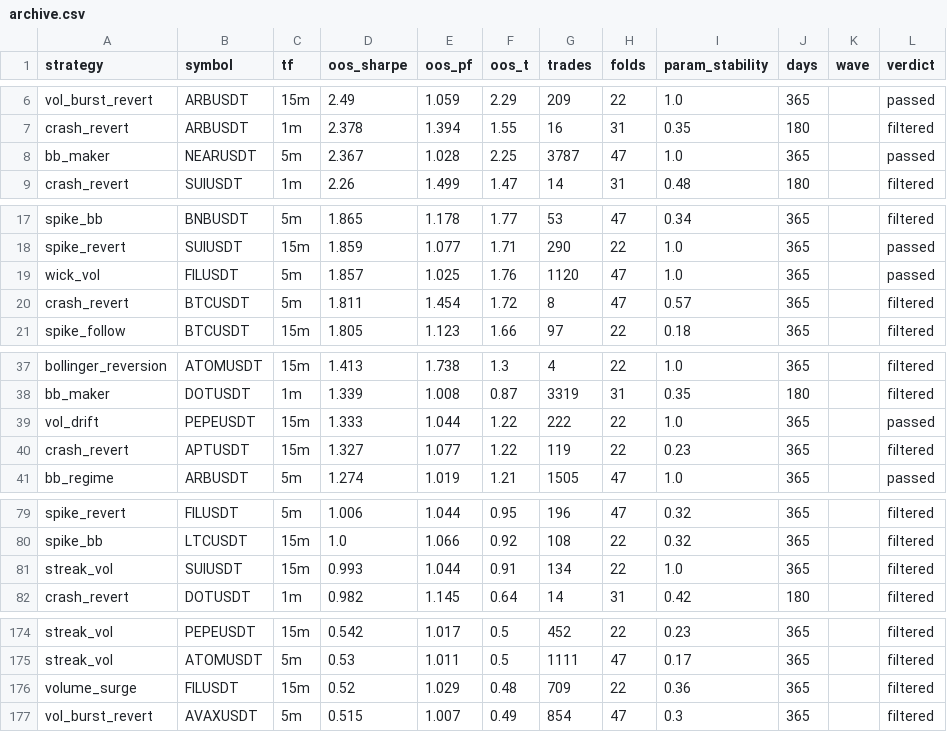
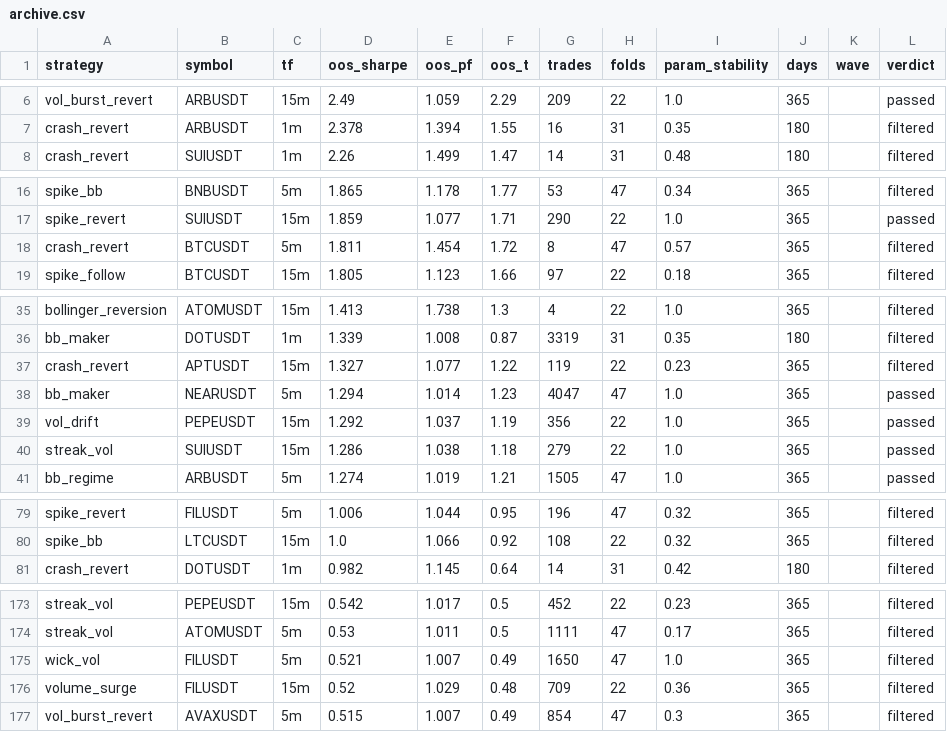
Before and after one commit to palcikia-crypto/scalp-lab-termux, a CSV file: scalp-lab/reports/archive.csv, drawn as a sheet; only a part is shown, gaps mark what is left out.

```diff
--- a/scalp-lab/reports/archive.csv
+++ b/scalp-lab/reports/archive.csv
@@ -7,3 +7,2 @@ vol_burst_revert,ARBUSDT,15m,2.49,1.059,2.29,209,22,1.0,365,,passed
 crash_revert,ARBUSDT,1m,2.378,1.394,1.55,16,31,0.35,180,,filtered
-bb_maker,NEARUSDT,5m,2.367,1.028,2.25,3787,47,1.0,365,,passed
 crash_revert,SUIUSDT,1m,2.26,1.499,1.47,14,31,0.48,180,,filtered
@@ -18,3 +17,2 @@ spike_bb,BNBUSDT,5m,1.865,1.178,1.77,53,47,0.34,365,,filtered
 spike_revert,SUIUSDT,15m,1.859,1.077,1.71,290,22,1.0,365,,passed
-wick_vol,FILUSDT,5m,1.857,1.025,1.76,1120,47,1.0,365,,passed
 crash_revert,BTCUSDT,5m,1.811,1.454,1.72,8,47,0.57,365,,filtered
@@ -38,4 +36,6 @@ bollinger_reversion,ATOMUSDT,15m,1.413,1.738,1.3,4,22,1.0,365,,filtered
 bb_maker,DOTUSDT,1m,1.339,1.008,0.87,3319,31,0.35,180,,filtered
-vol_drift,PEPEUSDT,15m,1.333,1.044,1.22,222,22,1.0,365,,passed
 crash_revert,APTUSDT,15m,1.327,1.077,1.22,119,22,0.23,365,,filtered
+bb_maker,NEARUSDT,5m,1.294,1.014,1.23,4047,47,1.0,365,,passed
+vol_drift,PEPEUSDT,15m,1.292,1.037,1.19,356,22,1.0,365,,passed
+streak_vol,SUIUSDT,15m,1.286,1.038,1.18,279,22,1.0,365,,passed
 bb_regime,ARBUSDT,5m,1.274,1.019,1.21,1505,47,1.0,365,,passed
@@ -80,3 +80,2 @@ spike_revert,FILUSDT,5m,1.006,1.044,0.95,196,47,0.32,365,,filtered
 spike_bb,LTCUSDT,15m,1.0,1.066,0.92,108,22,0.32,365,,filtered
-streak_vol,SUIUSDT,15m,0.993,1.044,0.91,134,22,1.0,365,,filtered
 crash_revert,DOTUSDT,1m,0.982,1.145,0.64,14,31,0.42,180,,filtered
@@ -175,2 +174,3 @@ streak_vol,PEPEUSDT,15m,0.542,1.017,0.5,452,22,0.23,365,,filtered
 streak_vol,ATOMUSDT,5m,0.53,1.011,0.5,1111,47,0.17,365,,filtered
+wick_vol,FILUSDT,5m,0.521,1.007,0.49,1650,47,1.0,365,,filtered
 volume_surge,FILUSDT,15m,0.52,1.029,0.48,709,22,0.36,365,,filtered
```
Also changed, not shown: scalp-lab/reports/leaderboard.csv, 2 other files.
